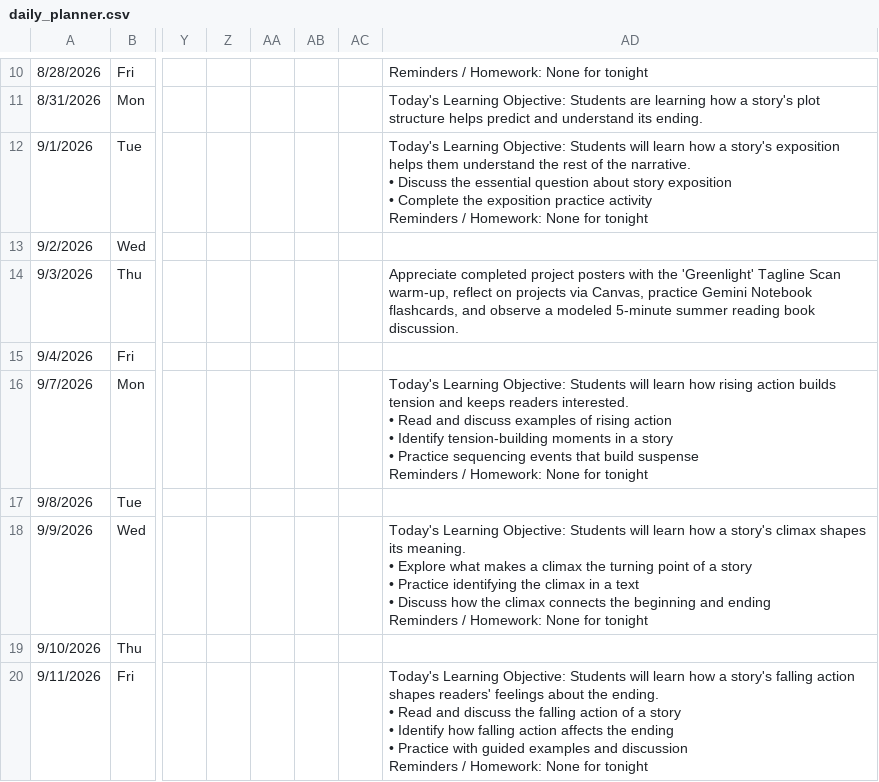
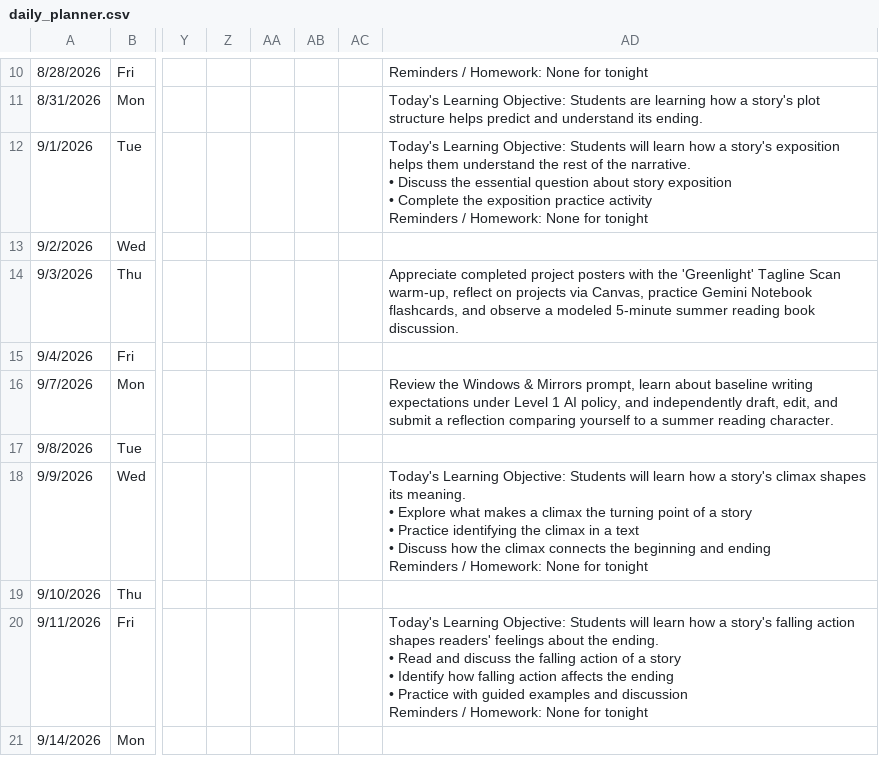
Before and after one commit to kimberlyjmartin/2026_Lesson_Planner_Calendar, a CSV file: daily_planner.csv, drawn as a sheet; only a part is shown, gaps mark what is left out; the shorter side is filled out with more unchanged rows; ↵ is a line break in a cell; the diff names each change by its address in the sheet, - before the commit and + after, or states it on an @@ line.

Commit message:
Auto-sync Daily Planner — 2026-08-31T03:07:07.005Z

```diff
--- a/daily_planner.csv
+++ b/daily_planner.csv
-AD16: Today's Learning Objective: Students will learn how rising action builds tension and keeps readers interested. ↵ • Read and discuss examples of rising action ↵ • Identify tension-building moments in a story ↵ • Practice sequencing events that build suspense ↵ Reminders / Homework: None for tonight
+AD16: Review the Windows & Mirrors prompt, learn about baseline writing expectations under Level 1 AI policy, and independently draft, edit, and submit a reflection comparing yourself to a summer reading character.
```
